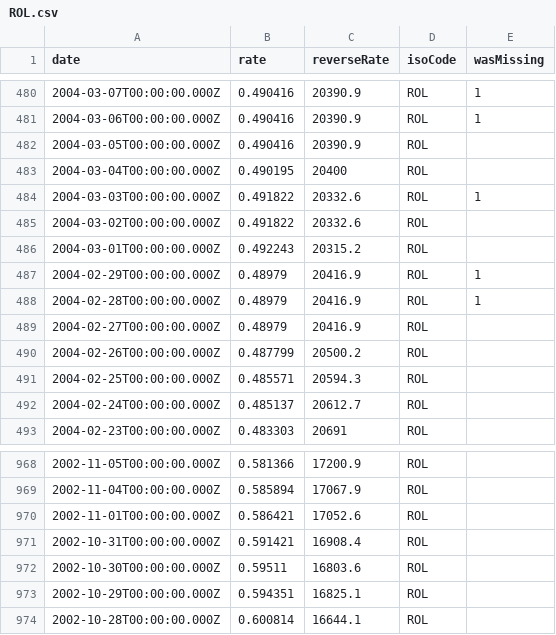
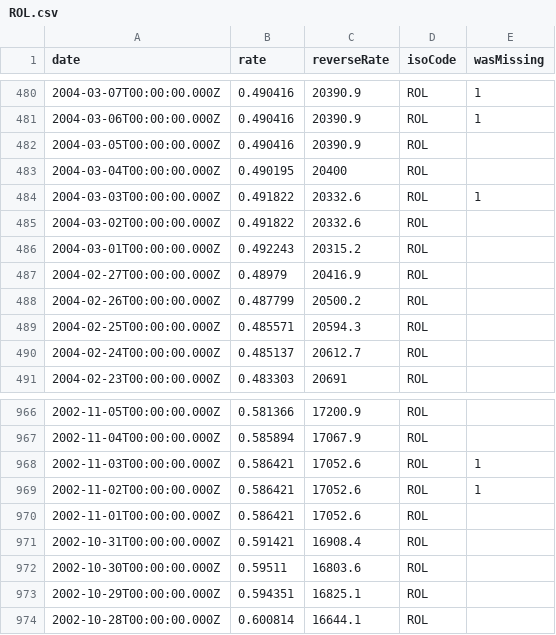
Before and after one commit to GeorgeSG/bnb-currency-exchange-rates, a CSV file: data/ROL.csv, drawn as a sheet; only a part is shown, gaps mark what is left out; removed rows and columns are numbered as before the commit, all else as after; the diff names each change by its address in the sheet, - before the commit and + after, or states it on an @@ line.

```diff
--- a/data/ROL.csv
+++ b/data/ROL.csv
-row 487: 2004-02-29T00:00:00.000Z | 0.48979 | 20416.9 | ROL | 1
-row 488: 2004-02-28T00:00:00.000Z | 0.48979 | 20416.9 | ROL | 1
+row 968: 2002-11-03T00:00:00.000Z | 0.586421 | 17052.6 | ROL | 1
+row 969: 2002-11-02T00:00:00.000Z | 0.586421 | 17052.6 | ROL | 1
```
Also changed, not shown: data/ISK.csv, data/SIT.csv, 39 other files.
